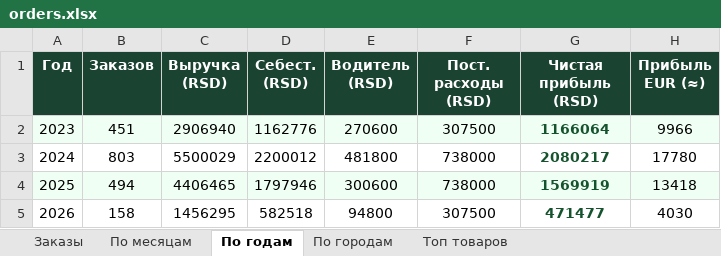
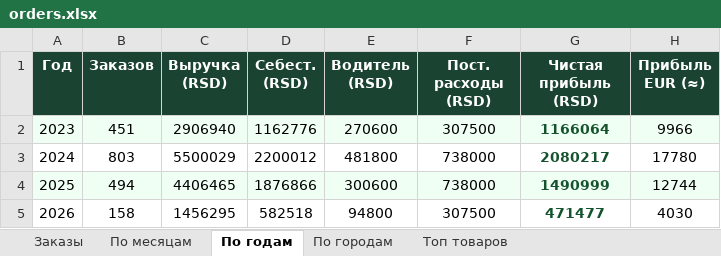
Before and after one commit to romanov-d/vkusno-orders, an Excel workbook: orders.xlsx, sheet По годам, drawn as a sheet; values as stored, in another font and other column widths than the file's, no borders; the diff names each change by its address in the sheet, - before the commit and + after, or states it on an @@ line.

```diff
--- a/orders.xlsx (sheet По годам)
+++ b/orders.xlsx (sheet По годам)
-D4 (Себест. (RSD)): 1797946
+D4 (Себест. (RSD)): 1876866
-G4 (Чистая прибыль (RSD)): 1569919
+G4 (Чистая прибыль (RSD)): 1490999
-H4 (Прибыль EUR (≈)): 13418
+H4 (Прибыль EUR (≈)): 12744
```
Also changed, not shown: sheet По месяцам, 3 other files.
